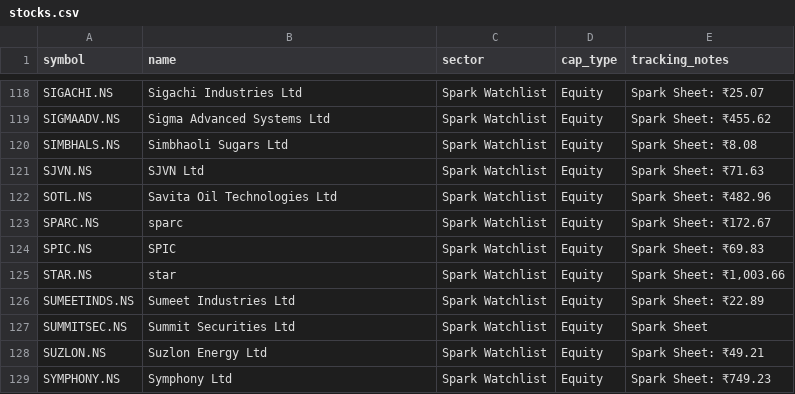
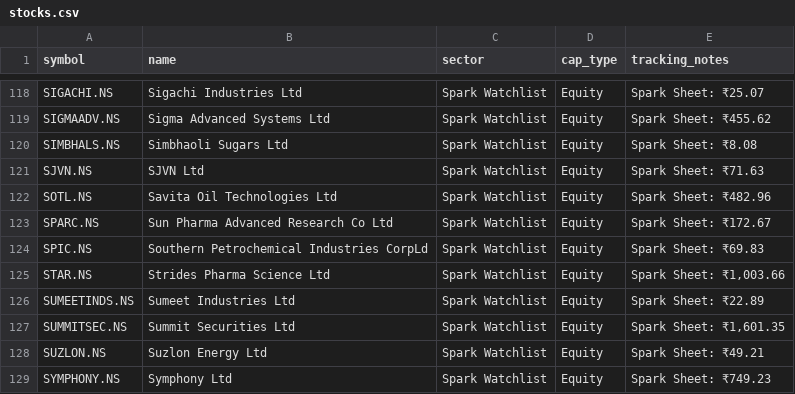
Before and after one commit to digant2207/indian-stock-analyzer, a CSV file: stocks.csv, drawn as a sheet; only a part is shown, gaps mark what is left out; the diff covers the shown part only.

```diff
--- a/stocks.csv
+++ b/stocks.csv
@@ -122,7 +122,7 @@ SJVN.NS,SJVN Ltd,Spark Watchlist,Equity,Spark Sheet: ₹71.63
 SOTL.NS,Savita Oil Technologies Ltd,Spark Watchlist,Equity,Spark Sheet: ₹482.96
-SPARC.NS,sparc,Spark Watchlist,Equity,Spark Sheet: ₹172.67
-SPIC.NS,SPIC,Spark Watchlist,Equity,Spark Sheet: ₹69.83
-STAR.NS,star,Spark Watchlist,Equity,"Spark Sheet: ₹1,003.66"
+SPARC.NS,Sun Pharma Advanced Research Co Ltd,Spark Watchlist,Equity,Spark Sheet: ₹172.67
+SPIC.NS,Southern Petrochemical Industries CorpLd,Spark Watchlist,Equity,Spark Sheet: ₹69.83
+STAR.NS,Strides Pharma Science Ltd,Spark Watchlist,Equity,"Spark Sheet: ₹1,003.66"
 SUMEETINDS.NS,Sumeet Industries Ltd,Spark Watchlist,Equity,Spark Sheet: ₹22.89
-SUMMITSEC.NS,Summit Securities Ltd,Spark Watchlist,Equity,Spark Sheet
+SUMMITSEC.NS,Summit Securities Ltd,Spark Watchlist,Equity,"Spark Sheet: ₹1,601.35"
 SUZLON.NS,Suzlon Energy Ltd,Spark Watchlist,Equity,Spark Sheet: ₹49.21
```
Also changed, not shown: 23 edited cells elsewhere in this file, 8 other files.
